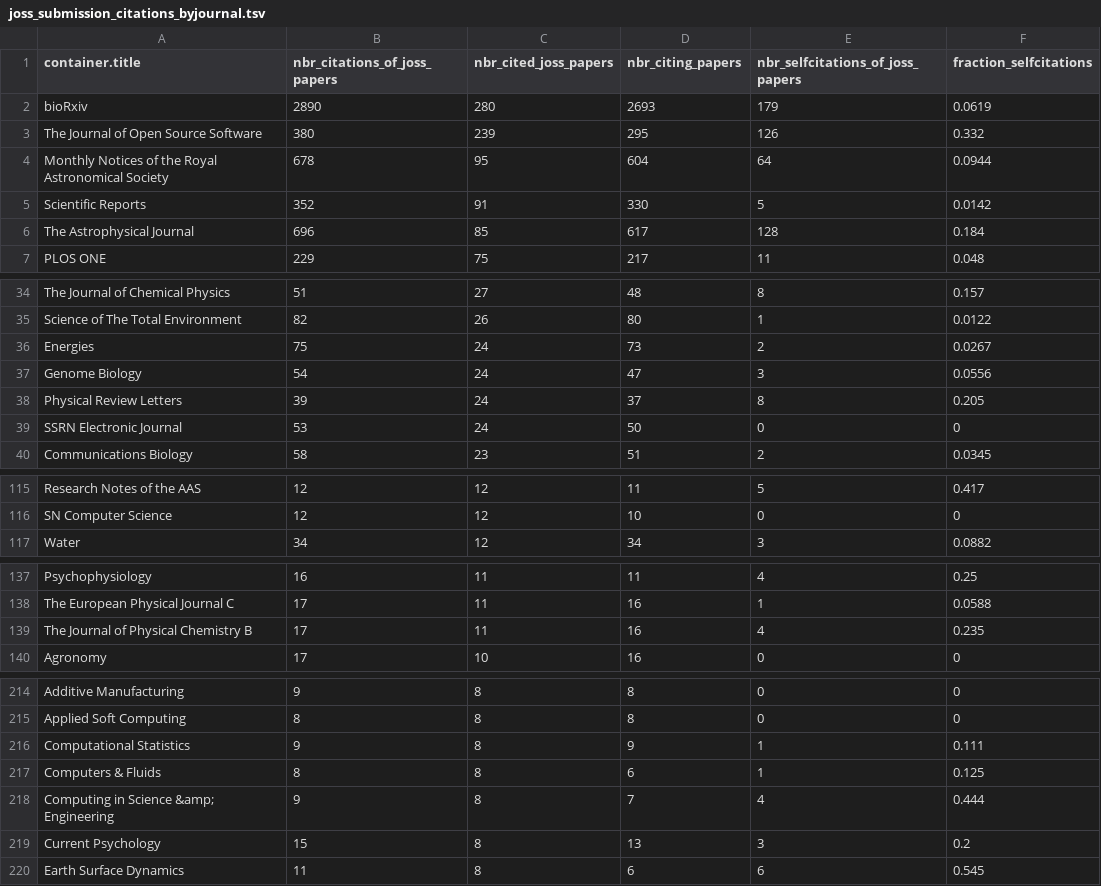
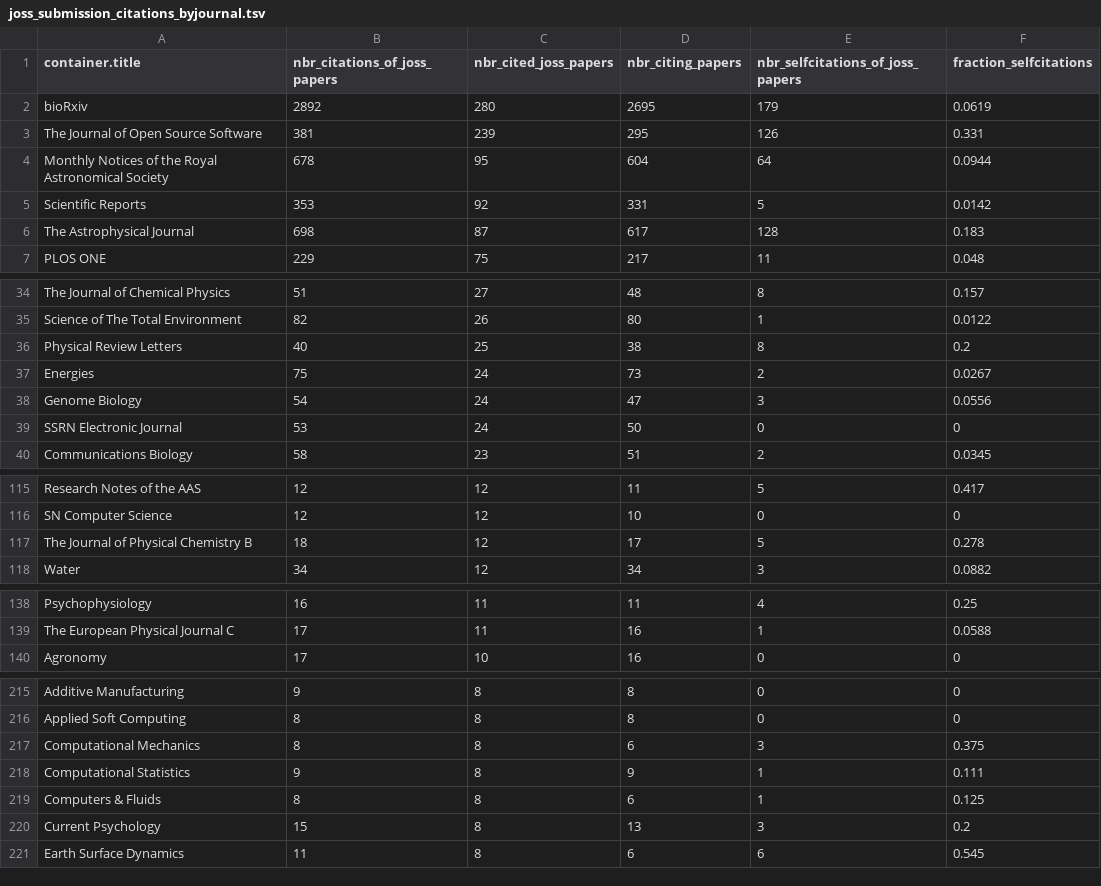
Before and after one commit to openjournals/joss-analytics, a TSV file: joss_submission_citations_byjournal.tsv, drawn as a sheet; only a part is shown, gaps mark what is left out; the diff covers the shown part only.

```diff
--- a/joss_submission_citations_byjournal.tsv
+++ b/joss_submission_citations_byjournal.tsv
@@ -1,7 +1,7 @@
 container.title	nbr_citations_of_joss_papers	nbr_cited_joss_papers	nbr_citing_papers	nbr_selfcitations_of_joss_papers	fraction_selfcitations
-bioRxiv	2890	280	2693	179	0.0619
-The Journal of Open Source Software	380	239	295	126	0.332
+bioRxiv	2892	280	2695	179	0.0619
+The Journal of Open Source Software	381	239	295	126	0.331
 Monthly Notices of the Royal Astronomical Society	678	95	604	64	0.0944
-Scientific Reports	352	91	330	5	0.0142
-The Astrophysical Journal	696	85	617	128	0.184
+Scientific Reports	353	92	331	5	0.0142
+The Astrophysical Journal	698	87	617	128	0.183
 PLOS ONE	229	75	217	11	0.048
@@ -35,5 +35,5 @@ The Journal of Chemical Physics	51	27	48	8	0.157
 Science of The Total Environment	82	26	80	1	0.0122
+Physical Review Letters	40	25	38	8	0.2
 Energies	75	24	73	2	0.0267
 Genome Biology	54	24	47	3	0.0556
-Physical Review Letters	39	24	37	8	0.205
 SSRN Electronic Journal	53	24	50	0	0
@@ -116,2 +116,3 @@ Research Notes of the AAS	12	12	11	5	0.417
 SN Computer Science	12	12	10	0	0
+The Journal of Physical Chemistry B	18	12	17	5	0.278
 Water	34	12	34	3	0.0882
@@ -138,3 +139,2 @@ Psychophysiology	16	11	11	4	0.25
 The European Physical Journal C	17	11	16	1	0.0588
-The Journal of Physical Chemistry B	17	11	16	4	0.235
 Agronomy	17	10	16	0	0
@@ -215,5 +216,5 @@ Additive Manufacturing	9	8	8	0	0
 Applied Soft Computing	8	8	8	0	0
+Computational Mechanics	8	8	6	3	0.375
 Computational Statistics	9	8	9	1	0.111
 Computers & Fluids	8	8	6	1	0.125
-Computing in Science &amp; Engineering	9	8	7	4	0.444
 Current Psychology	15	8	13	3	0.2
```
Also changed, not shown: 11 added rows, 5 removed rows and 5 edited cells elsewhere in this file, 46 other files.
